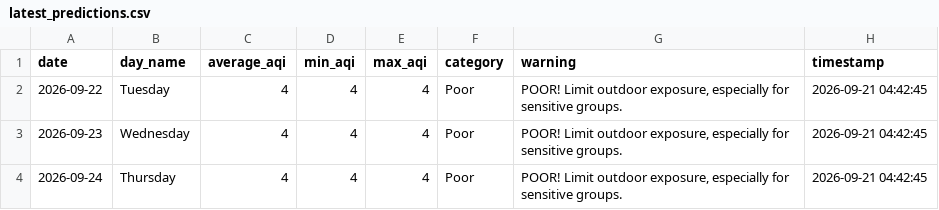
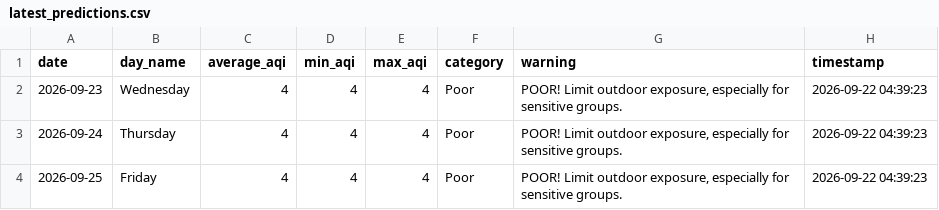
Before and after one commit to saqibahmadsiddiqui/aqi-forecasting-system, a CSV file: data/processed/latest_predictions.csv, drawn as a sheet.

Commit message:
Update predictions 2026-09-22

```diff
--- a/data/processed/latest_predictions.csv
+++ b/data/processed/latest_predictions.csv
@@ -1,4 +1,4 @@
 date,day_name,average_aqi,min_aqi,max_aqi,category,warning,timestamp
-2026-09-22,Tuesday,4,4,4,Poor,"POOR! Limit outdoor exposure, especially for sensitive groups.",2026-09-21 04:42:45
-2026-09-23,Wednesday,4,4,4,Poor,"POOR! Limit outdoor exposure, especially for sensitive groups.",2026-09-21 04:42:45
-2026-09-24,Thursday,4,4,4,Poor,"POOR! Limit outdoor exposure, especially for sensitive groups.",2026-09-21 04:42:45
+2026-09-23,Wednesday,4,4,4,Poor,"POOR! Limit outdoor exposure, especially for sensitive groups.",2026-09-22 04:39:23
+2026-09-24,Thursday,4,4,4,Poor,"POOR! Limit outdoor exposure, especially for sensitive groups.",2026-09-22 04:39:23
+2026-09-25,Friday,4,4,4,Poor,"POOR! Limit outdoor exposure, especially for sensitive groups.",2026-09-22 04:39:23
```
Also changed, not shown: data/processed/model_comparison.csv.
